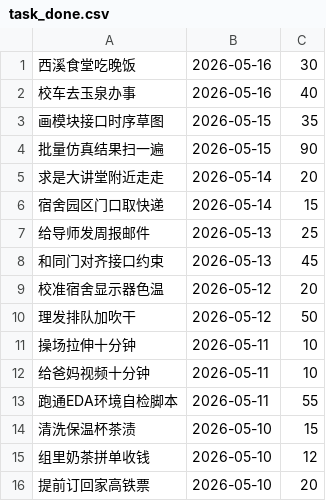
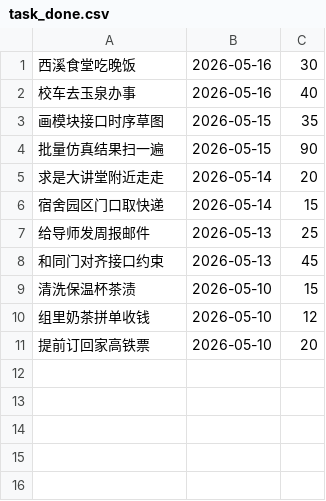
Before and after one commit to xuanzhi194/reppo_sukesong, a CSV file: data/task_done.csv, drawn as a sheet; the diff names each change by its address in the sheet, - before the commit and + after, or states it on an @@ line.

```diff
--- a/data/task_done.csv
+++ b/data/task_done.csv
-row 9: 校准宿舍显示器色温 | 2026-05-12 | 20
-row 10: 理发排队加吹干 | 2026-05-12 | 50
-row 11: 操场拉伸十分钟 | 2026-05-11 | 10
-row 12: 给爸妈视频十分钟 | 2026-05-11 | 10
-row 13: 跑通EDA环境自检脚本 | 2026-05-11 | 55
```
Also changed, not shown: 24 other files.
